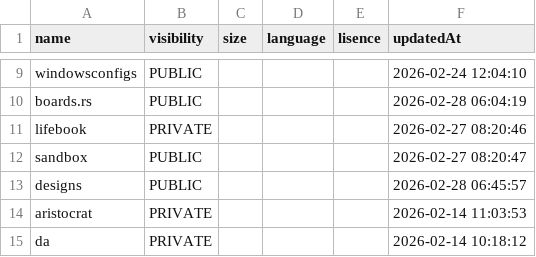
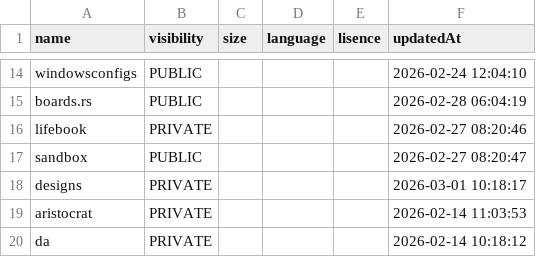
Before and after one commit to probabilityzero/probabilityzero, a CSV file: projects.csv, drawn as a sheet; only a part is shown, gaps mark what is left out; the diff covers the shown part only.

```diff
--- a/projects.csv
+++ b/projects.csv
@@ -12,3 +17,3 @@
 "sandbox","PUBLIC",,,,"2026-02-27 08:20:47"
-"designs","PUBLIC",,,,"2026-02-28 06:45:57"
+"designs","PRIVATE",,,,"2026-03-01 10:18:17"
 "aristocrat","PRIVATE",,,,"2026-02-14 11:03:53"
```
Also changed, not shown: 6 added rows, 3 removed rows and 6 edited cells elsewhere in this file, 2 other files.
